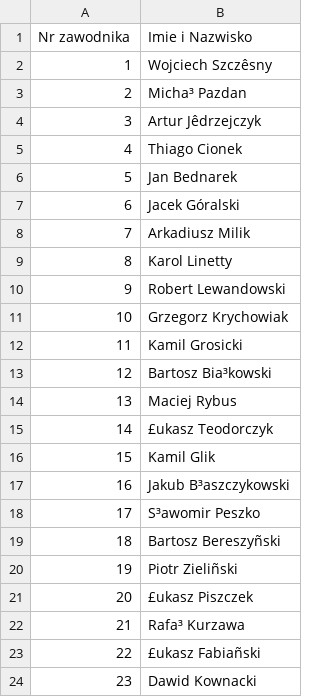
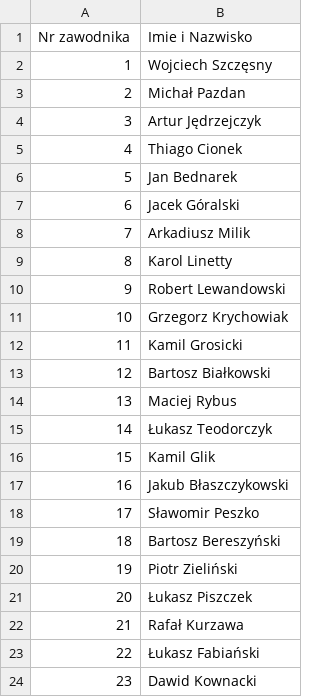
Before and after one commit to Jerrrty/WINF-Lab-7, a CSV file: winf_lab7_zawodnicy.csv, drawn as a sheet; the diff names each change by its address in the sheet, - before the commit and + after, or states it on an @@ line.

Commit message:
Update winf_lab7_zawodnicy.csv

```diff
--- a/winf_lab7_zawodnicy.csv
+++ b/winf_lab7_zawodnicy.csv
-B2 (Imie i Nazwisko): Wojciech Szczêsny
+B2 (Imie i Nazwisko): Wojciech Szczęsny
-B3 (Imie i Nazwisko): Micha³ Pazdan
+B3 (Imie i Nazwisko): Michał Pazdan
-B4 (Imie i Nazwisko): Artur Jêdrzejczyk
+B4 (Imie i Nazwisko): Artur Jędrzejczyk
-B13 (Imie i Nazwisko): Bartosz Bia³kowski
+B13 (Imie i Nazwisko): Bartosz Białkowski
-B15 (Imie i Nazwisko): £ukasz Teodorczyk
+B15 (Imie i Nazwisko): Łukasz Teodorczyk
-B17 (Imie i Nazwisko): Jakub B³aszczykowski
+B17 (Imie i Nazwisko): Jakub Błaszczykowski
-B18 (Imie i Nazwisko): S³awomir Peszko
+B18 (Imie i Nazwisko): Sławomir Peszko
-B19 (Imie i Nazwisko): Bartosz Bereszyñski
+B19 (Imie i Nazwisko): Bartosz Bereszyński
-B20 (Imie i Nazwisko): Piotr Zieliñski
+B20 (Imie i Nazwisko): Piotr Zieliński
-B21 (Imie i Nazwisko): £ukasz Piszczek
+B21 (Imie i Nazwisko): Łukasz Piszczek
-B22 (Imie i Nazwisko): Rafa³ Kurzawa
+B22 (Imie i Nazwisko): Rafał Kurzawa
-B23 (Imie i Nazwisko): £ukasz Fabiañski
+B23 (Imie i Nazwisko): Łukasz Fabiański
```
